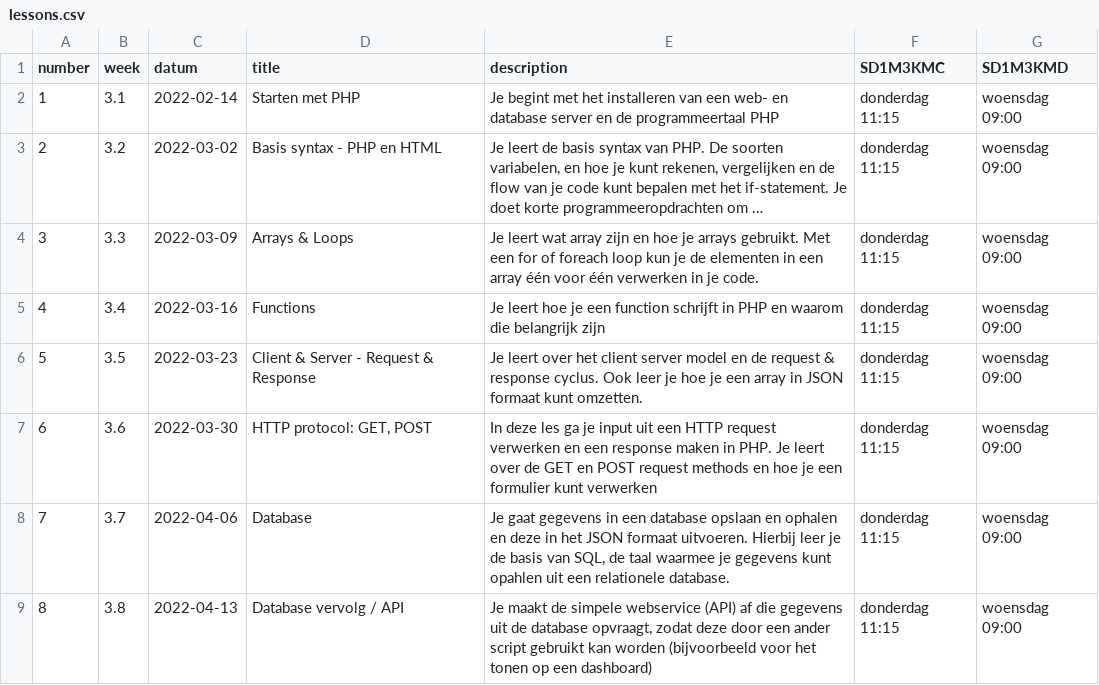
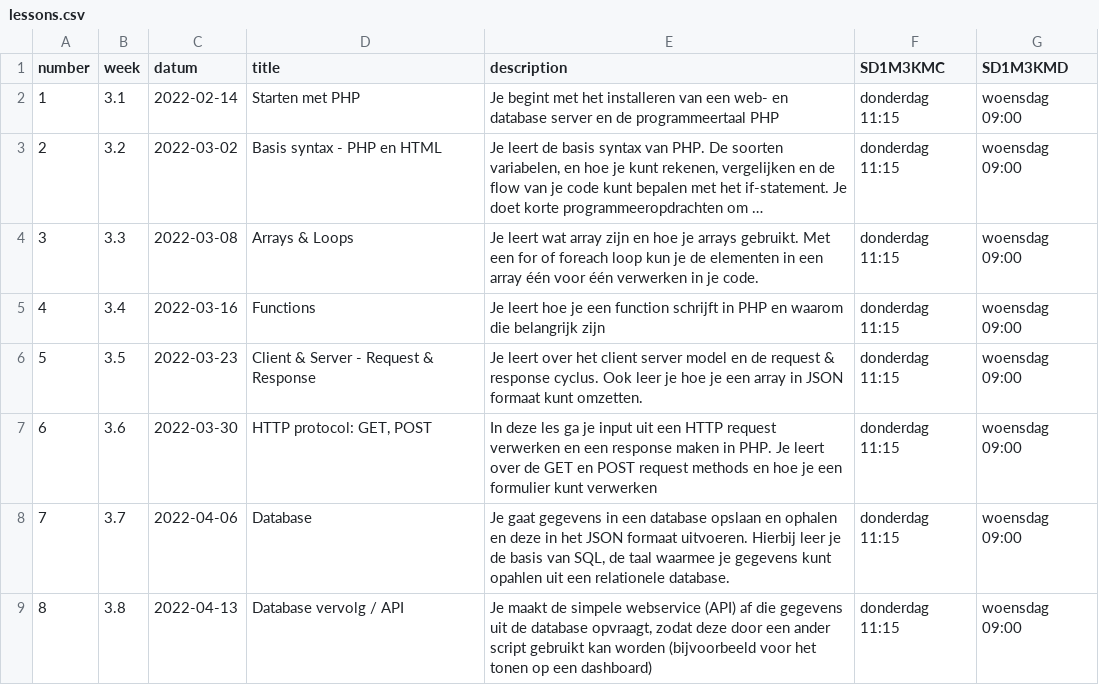
Before and after one commit to progsen/M3Prog_backend, a CSV file: _data/lessons.csv, drawn as a sheet; long unchanged cells end in …; the diff names each change by its address in the sheet, - before the commit and + after, or states it on an @@ line.

Commit message:
Update

```diff
--- a/_data/lessons.csv
+++ b/_data/lessons.csv
-C4 (datum): 2022-03-09
+C4 (datum): 2022-03-08
```
